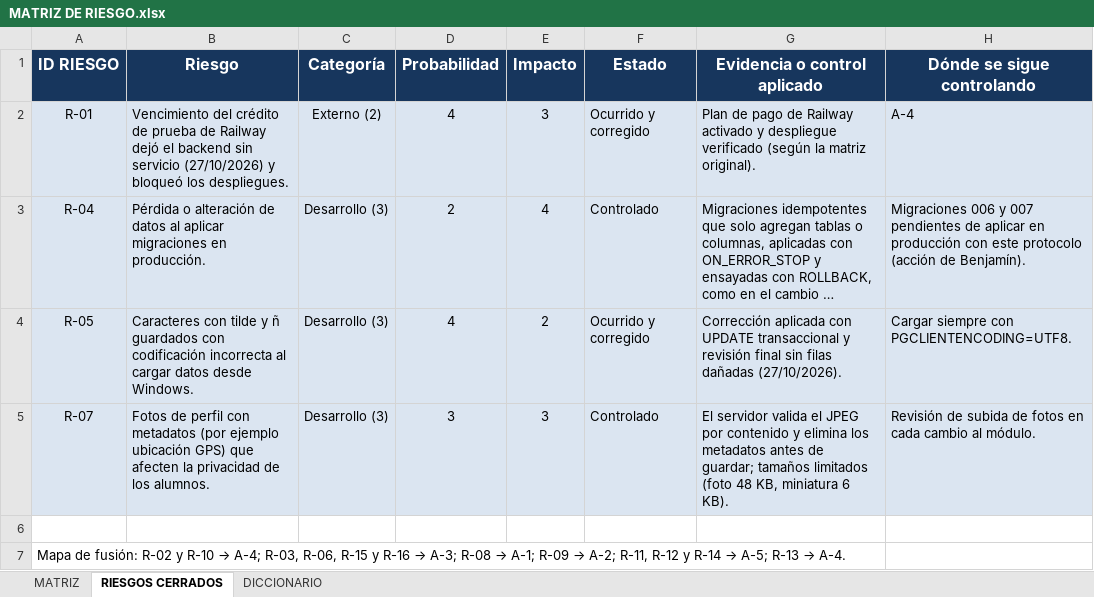
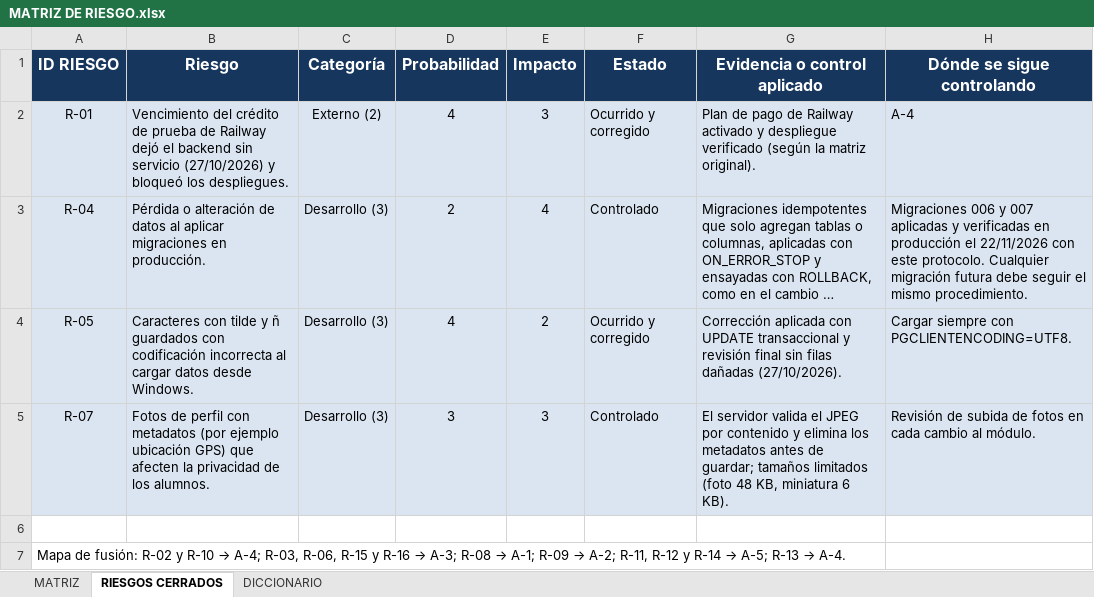
Before and after one commit to zalak3t/Powerbuilding.gym, an Excel workbook: FASE-2/Documentacion del proyecto/MATRIZ DE RIESGO.xlsx, sheet RIESGOS CERRADOS, drawn as a sheet; long unchanged cells end in …; values as stored, in another font and other column widths than the file's, no borders; the diff names each change by its address in the sheet, - before the commit and + after, or states it on an @@ line.

```diff
--- a/FASE-2/Documentacion del proyecto/MATRIZ DE RIESGO.xlsx (sheet RIESGOS CERRADOS)
+++ b/FASE-2/Documentacion del proyecto/MATRIZ DE RIESGO.xlsx (sheet RIESGOS CERRADOS)
-H3 (Dónde se sigue controlando): …y 007 pendientes de aplicar en producción con este protocolo (acción de Benjamín).
+H3 (Dónde se sigue controlando): …y 007 aplicadas y verificadas en producción el 22/11/2026 con este protocolo. Cualquier migración futura debe seguir el mismo procedimiento.
```
Also changed, not shown: sheet MATRIZ, 1 other file.
